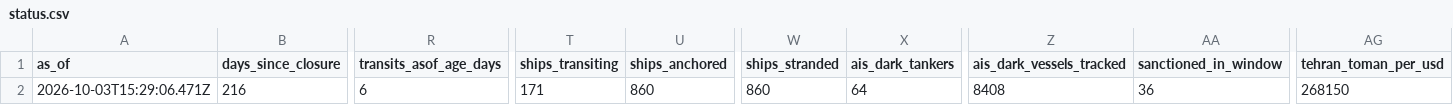
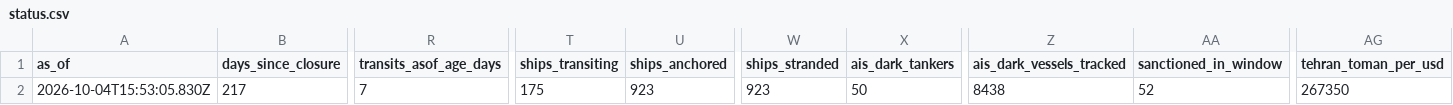
Before and after one commit to jasonhjohnson/strait-of-hormuz-data, a CSV file: data/status.csv, drawn as a sheet; only a part is shown, gaps mark what is left out; the diff covers the shown part only; the diff names each change by its address in the sheet, - before the commit and + after, or states it on an @@ line.

```diff
--- a/data/status.csv
+++ b/data/status.csv
-A2 (as_of): 2026-10-03T15:29:06.471Z
+A2 (as_of): 2026-10-04T15:53:05.830Z
-B2 (days_since_closure): 216
+B2 (days_since_closure): 217
-R2 (transits_asof_age_days): 6
+R2 (transits_asof_age_days): 7
-T2 (ships_transiting): 171
+T2 (ships_transiting): 175
-U2 (ships_anchored): 860
+U2 (ships_anchored): 923
-W2 (ships_stranded): 860
+W2 (ships_stranded): 923
-X2 (ais_dark_tankers): 64
+X2 (ais_dark_tankers): 50
-Z2 (ais_dark_vessels_tracked): 8408
+Z2 (ais_dark_vessels_tracked): 8438
-AA2 (sanctioned_in_window): 36
+AA2 (sanctioned_in_window): 52
-AG2 (tehran_toman_per_usd): 268150
+AG2 (tehran_toman_per_usd): 267350
```
Also changed, not shown: 3 edited cells elsewhere in this file, data/events.csv, data/hormuz-index-daily.csv, 4 other files.
